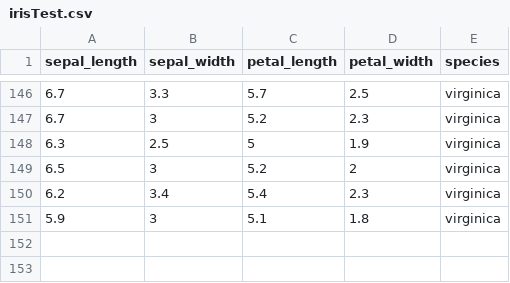
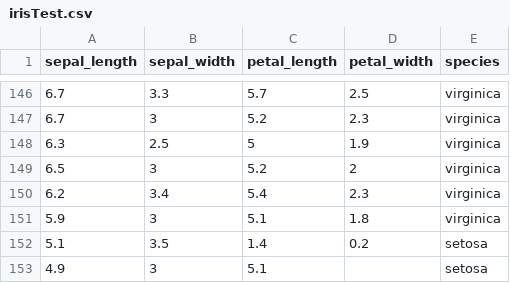
Before and after one commit to nakster/FinalYearProject, a CSV file: irisTest.csv, drawn as a sheet; only a part is shown, gaps mark what is left out.

```diff
--- a/irisTest.csv
+++ b/irisTest.csv
@@ -151 +151,3 @@ sepal_length,sepal_width,petal_length,petal_width,species
 5.9,3,5.1,1.8,virginica
+5.1,3.5,1.4,0.2,setosa
+4.9,3,5.1,,setosa
```
Also changed, not shown: 1 other file.
